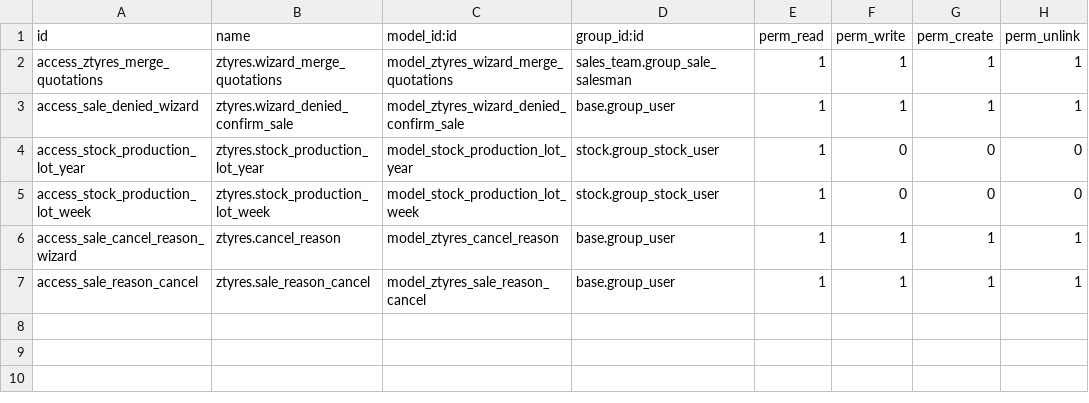
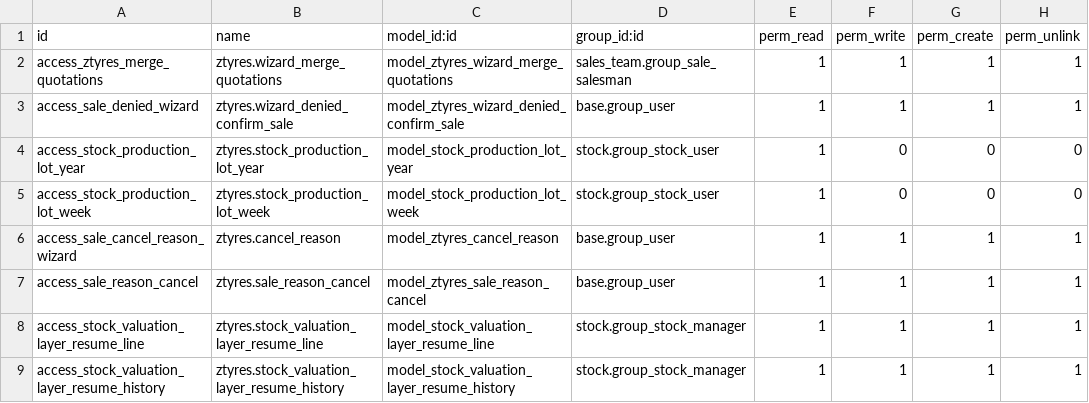
Before and after one commit to odoochain/ztyres, a CSV file: ztyres/security/ir.model.access.csv, drawn as a sheet; the diff names each change by its address in the sheet, - before the commit and + after, or states it on an @@ line.

```diff
--- a/ztyres/security/ir.model.access.csv
+++ b/ztyres/security/ir.model.access.csv
+row 8: access_stock_valuation_layer_resume_line | ztyres.stock_valuation_layer_resume_line | model_stock_valuation_layer_resume_line | stock.group_stock_manager | 1 | 1 | 1 | 1
+row 9: access_stock_valuation_layer_resume_history | ztyres.stock_valuation_layer_resume_history | model_stock_valuation_layer_resume_history | stock.group_stock_manager | 1 | 1 | 1 | 1
```
Also changed, not shown: 19 other files.
